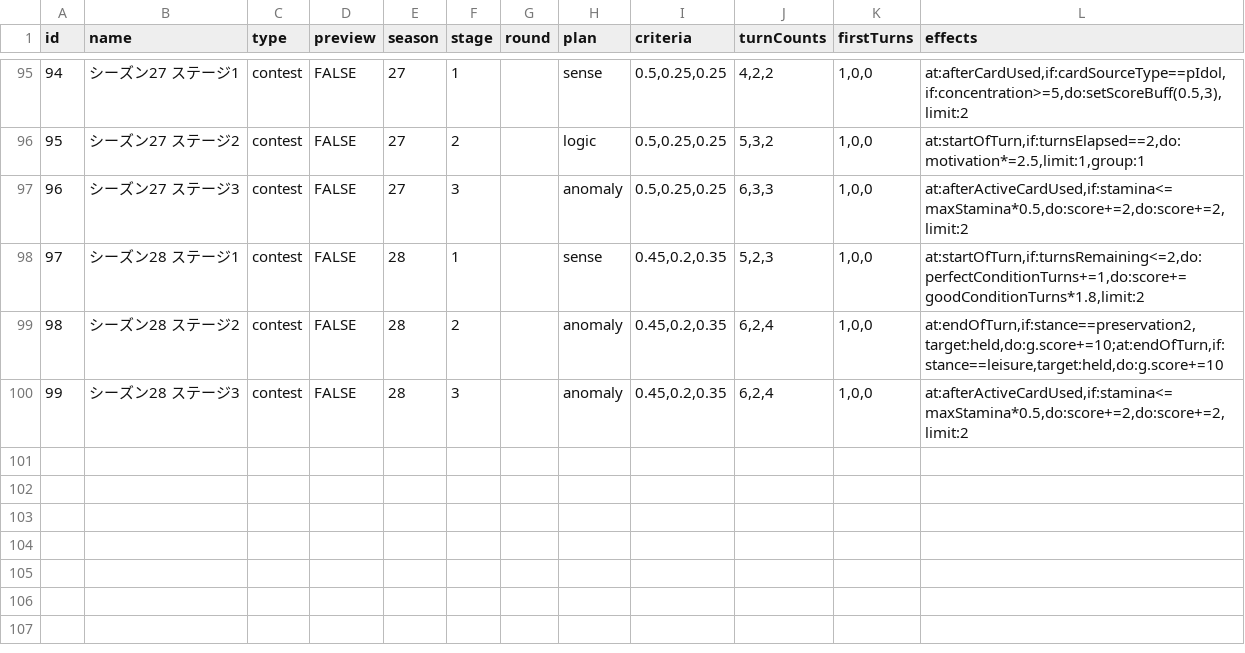
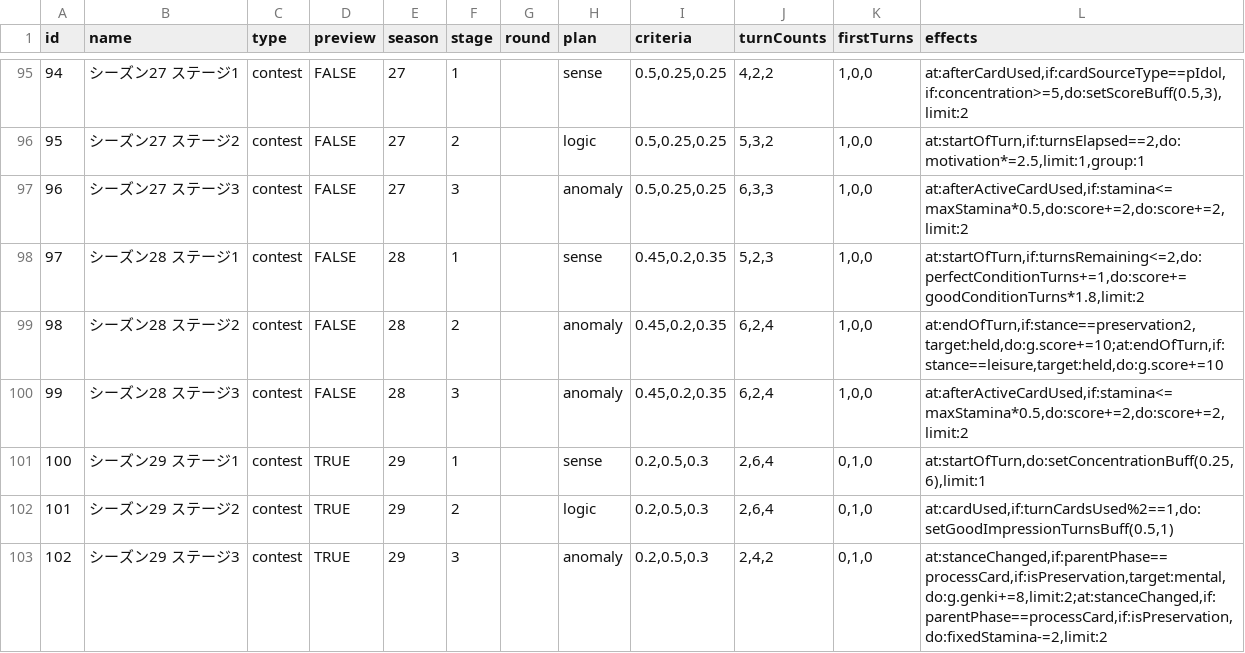
Before and after one commit to surisuririsu/gakumas-tools, a CSV file: packages/gakumas-data/csv/stages.csv, drawn as a sheet; only a part is shown, gaps mark what is left out; the diff names each change by its address in the sheet, - before the commit and + after, or states it on an @@ line.

Commit message:
Add preview of contest season 29

```diff
--- a/packages/gakumas-data/csv/stages.csv
+++ b/packages/gakumas-data/csv/stages.csv
+row 101: 100 | シーズン29 ステージ1 | contest | TRUE | 29 | 1 |  | sense | 0.2,0.5,0.3 | 2,6,4 | 0,1,0 | at:startOfTurn,do:setConcentrationBuff(0.25,6),limit:1
+row 102: 101 | シーズン29 ステージ2 | contest | TRUE | 29 | 2 |  | logic | 0.2,0.5,0.3 | 2,6,4 | 0,1,0 | at:cardUsed,if:turnCardsUsed%2==1,do:setGoodImpressionTurnsBuff(0.5,1)
+row 103: 102 | シーズン29 ステージ3 | contest | TRUE | 29 | 3 |  | anomaly | 0.2,0.5,0.3 | 2,4,2 | 0,1,0 | at:stanceChanged,if:parentPhase==processCard,if:isPreservation,target:mental,do:g.genki+=8,limit:2;at:stanceChanged,if:parentPhase==processCard,if:isPreservation,do:fixedStamina-=2,limit:2
```
Also changed, not shown: 2 other files.
